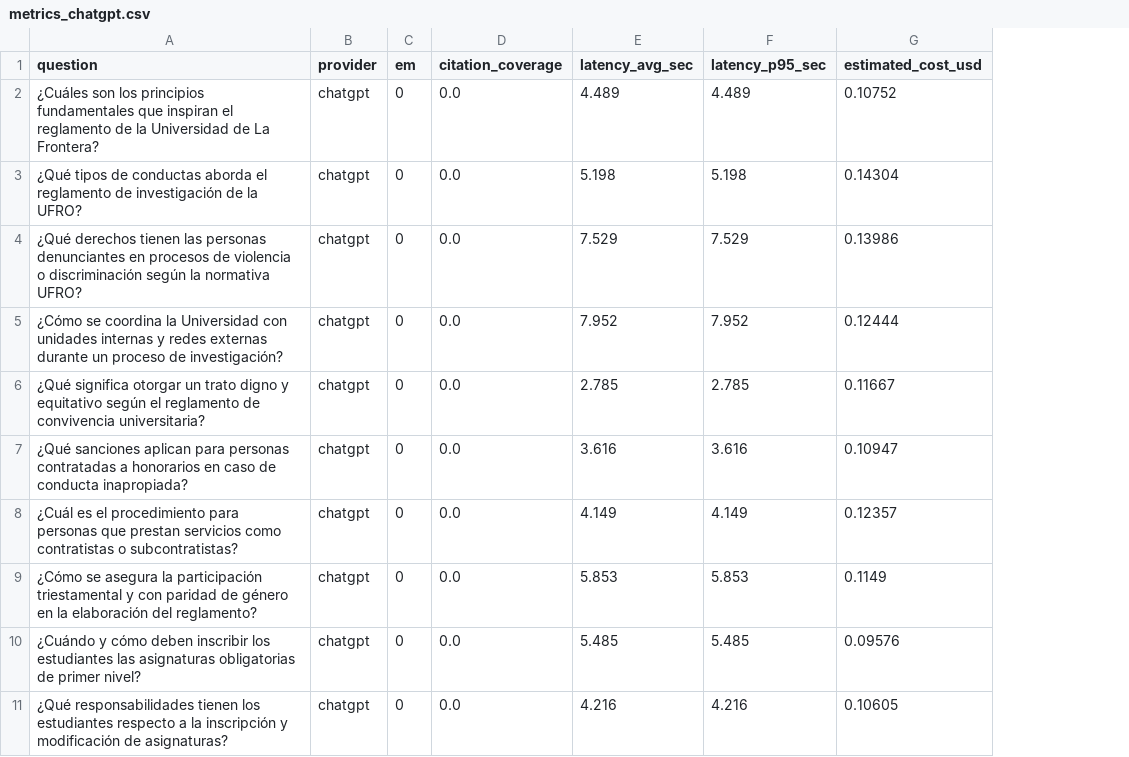
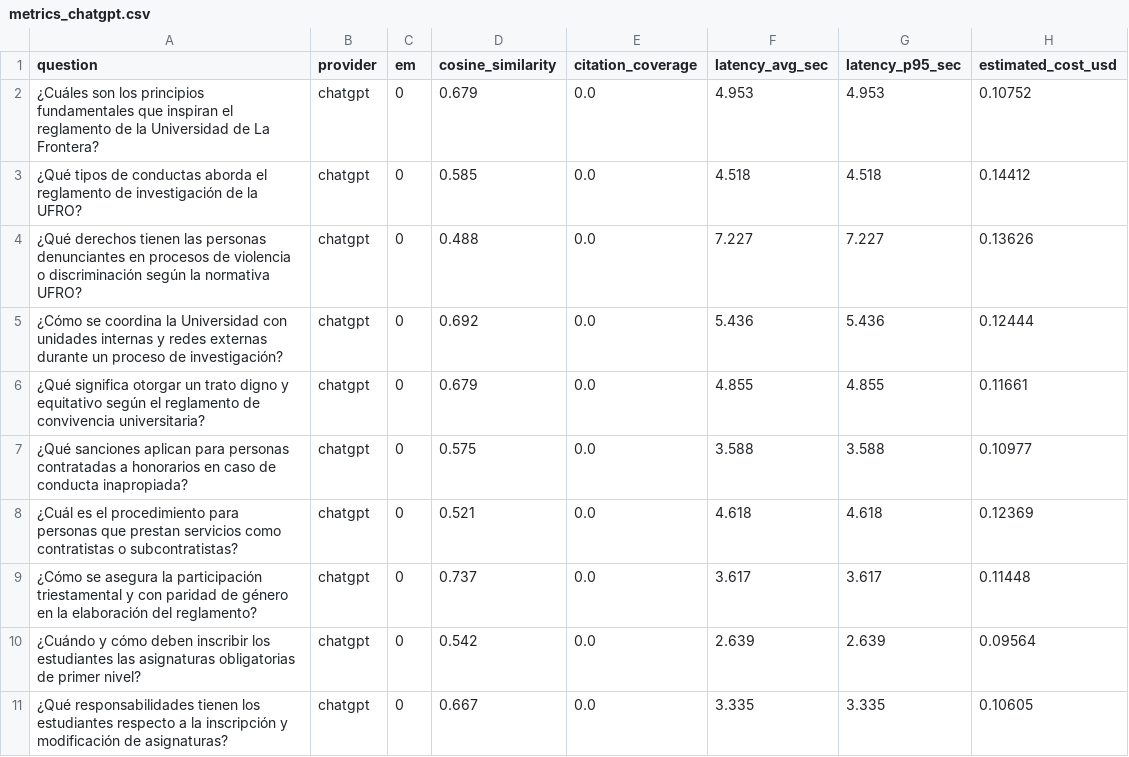
Before and after one commit to Sabiomen/Proyecto1_Espe3, a CSV file: eval/metrics_chatgpt.csv, drawn as a sheet; addresses are those after the commit; the diff names each change by its address in the sheet, - before the commit and + after, or states it on an @@ line.

```diff
--- a/eval/metrics_chatgpt.csv
+++ b/eval/metrics_chatgpt.csv
+column D (cosine_similarity), rows 2-11: 0.679 | 0.585 | 0.488 | 0.692 | 0.679 | 0.575 | 0.521 | 0.737 | 0.542 | 0.667
-F2 (latency_avg_sec): 4.489
+F2 (latency_avg_sec): 4.953
-G2 (latency_p95_sec): 4.489
+G2 (latency_p95_sec): 4.953
-F3 (latency_avg_sec): 5.198
+F3 (latency_avg_sec): 4.518
-G3 (latency_p95_sec): 5.198
+G3 (latency_p95_sec): 4.518
-H3 (estimated_cost_usd): 0.14304
+H3 (estimated_cost_usd): 0.14412
-F4 (latency_avg_sec): 7.529
+F4 (latency_avg_sec): 7.227
-G4 (latency_p95_sec): 7.529
+G4 (latency_p95_sec): 7.227
-H4 (estimated_cost_usd): 0.13986
+H4 (estimated_cost_usd): 0.13626
-F5 (latency_avg_sec): 7.952
+F5 (latency_avg_sec): 5.436
-G5 (latency_p95_sec): 7.952
+G5 (latency_p95_sec): 5.436
-F6 (latency_avg_sec): 2.785
+F6 (latency_avg_sec): 4.855
-G6 (latency_p95_sec): 2.785
+G6 (latency_p95_sec): 4.855
-H6 (estimated_cost_usd): 0.11667
+H6 (estimated_cost_usd): 0.11661
-F7 (latency_avg_sec): 3.616
+F7 (latency_avg_sec): 3.588
-G7 (latency_p95_sec): 3.616
+G7 (latency_p95_sec): 3.588
-H7 (estimated_cost_usd): 0.10947
+H7 (estimated_cost_usd): 0.10977
-F8 (latency_avg_sec): 4.149
+F8 (latency_avg_sec): 4.618
-G8 (latency_p95_sec): 4.149
+G8 (latency_p95_sec): 4.618
-H8 (estimated_cost_usd): 0.12357
+H8 (estimated_cost_usd): 0.12369
-F9 (latency_avg_sec): 5.853
+F9 (latency_avg_sec): 3.617
-G9 (latency_p95_sec): 5.853
+G9 (latency_p95_sec): 3.617
-H9 (estimated_cost_usd): 0.1149
+H9 (estimated_cost_usd): 0.11448
-F10 (latency_avg_sec): 5.485
+F10 (latency_avg_sec): 2.639
-G10 (latency_p95_sec): 5.485
+G10 (latency_p95_sec): 2.639
-H10 (estimated_cost_usd): 0.09576
+H10 (estimated_cost_usd): 0.09564
-F11 (latency_avg_sec): 4.216
+F11 (latency_avg_sec): 3.335
-G11 (latency_p95_sec): 4.216
+G11 (latency_p95_sec): 3.335
```
Also changed, not shown: eval/metrics_deepseek.csv, eval/results_chatgpt.csv, 4 other files.
